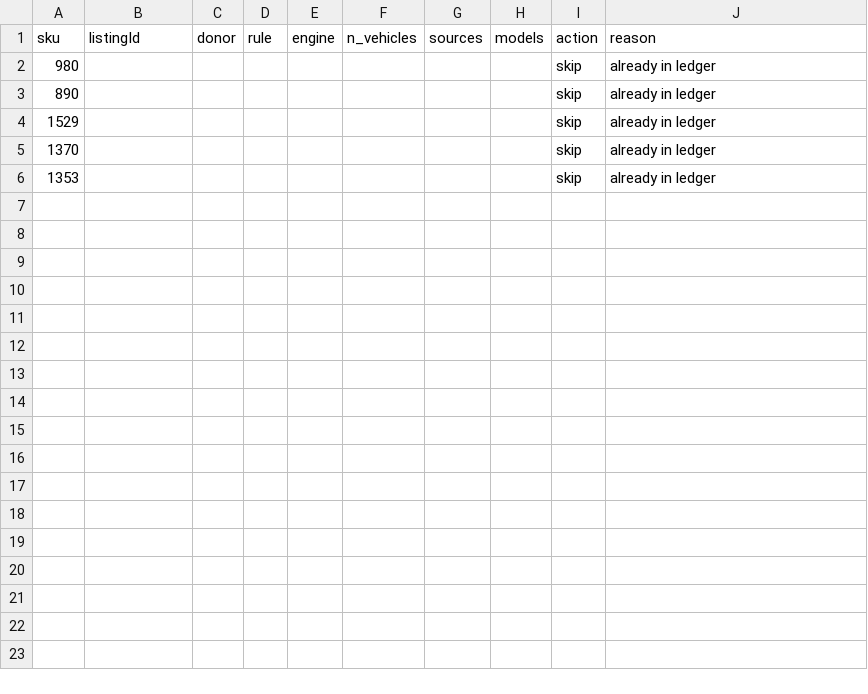
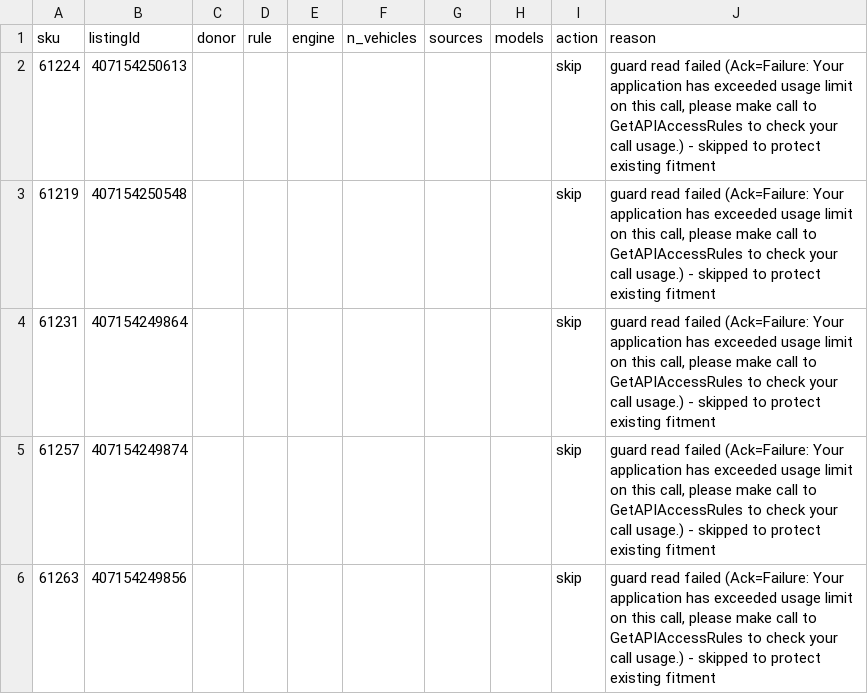
Before and after one commit to mendy-gif/ClaudeEbayFitmentApp, a CSV file: data/batch_plan.csv, drawn as a sheet.

Commit message:
Automated fitment sweep: refresh dump + ledger [skip ci]

```diff
--- a/data/batch_plan.csv
+++ b/data/batch_plan.csv
@@ -1,6 +1,6 @@
 sku,listingId,donor,rule,engine,n_vehicles,sources,models,action,reason
-980,,,,,,,,skip,already in ledger
-890,,,,,,,,skip,already in ledger
-1529,,,,,,,,skip,already in ledger
-1370,,,,,,,,skip,already in ledger
-1353,,,,,,,,skip,already in ledger
+61224,407154250613,,,,,,,skip,"guard read failed (Ack=Failure: Your application has exceeded usage limit on this call, please make call to GetAPIAccessRules to check your call usage.) - skipped to protect existing fitment"
+61219,407154250548,,,,,,,skip,"guard read failed (Ack=Failure: Your application has exceeded usage limit on this call, please make call to GetAPIAccessRules to check your call usage.) - skipped to protect existing fitment"
+61231,407154249864,,,,,,,skip,"guard read failed (Ack=Failure: Your application has exceeded usage limit on this call, please make call to GetAPIAccessRules to check your call usage.) - skipped to protect existing fitment"
+61257,407154249874,,,,,,,skip,"guard read failed (Ack=Failure: Your application has exceeded usage limit on this call, please make call to GetAPIAccessRules to check your call usage.) - skipped to protect existing fitment"
+61263,407154249856,,,,,,,skip,"guard read failed (Ack=Failure: Your application has exceeded usage limit on this call, please make call to GetAPIAccessRules to check your call usage.) - skipped to protect existing fitment"
```
Also changed, not shown: 2 other files.
